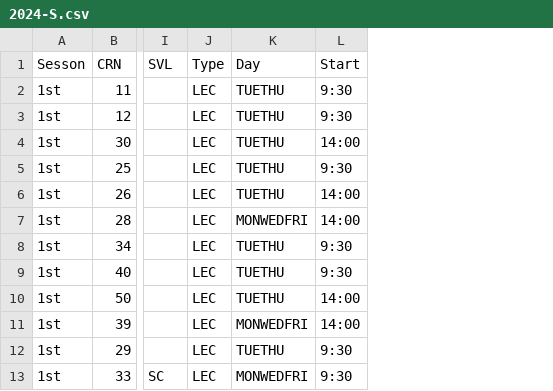
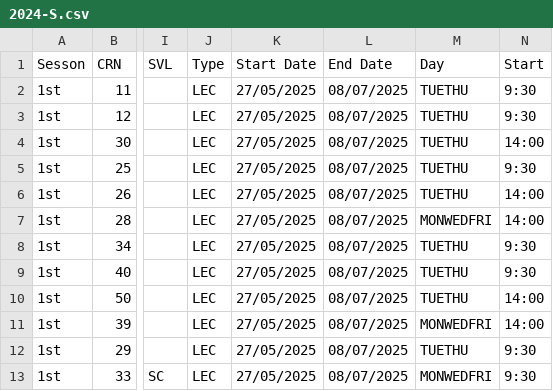
Before and after one commit to ansonlo-dev/LingUBible, a CSV file: public/data/2024-S.csv, drawn as a sheet; only a part is shown, gaps mark what is left out; the diff names each change by its address in the sheet, - before the commit and + after, or states it on an @@ line.

```diff
--- a/public/data/2024-S.csv
+++ b/public/data/2024-S.csv
+column K (Start Date), rows 2-13: all 27/05/2025
+column L (End Date), rows 2-13: all 08/07/2025
```
Also changed, not shown: 3 other files.
